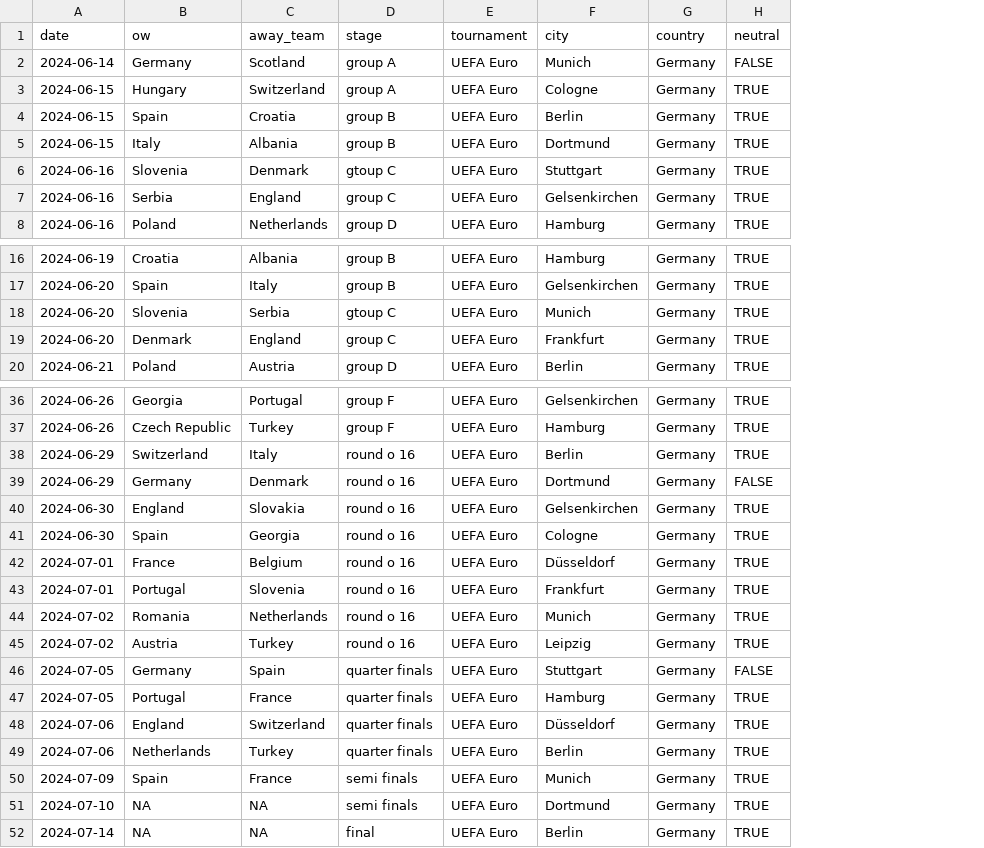
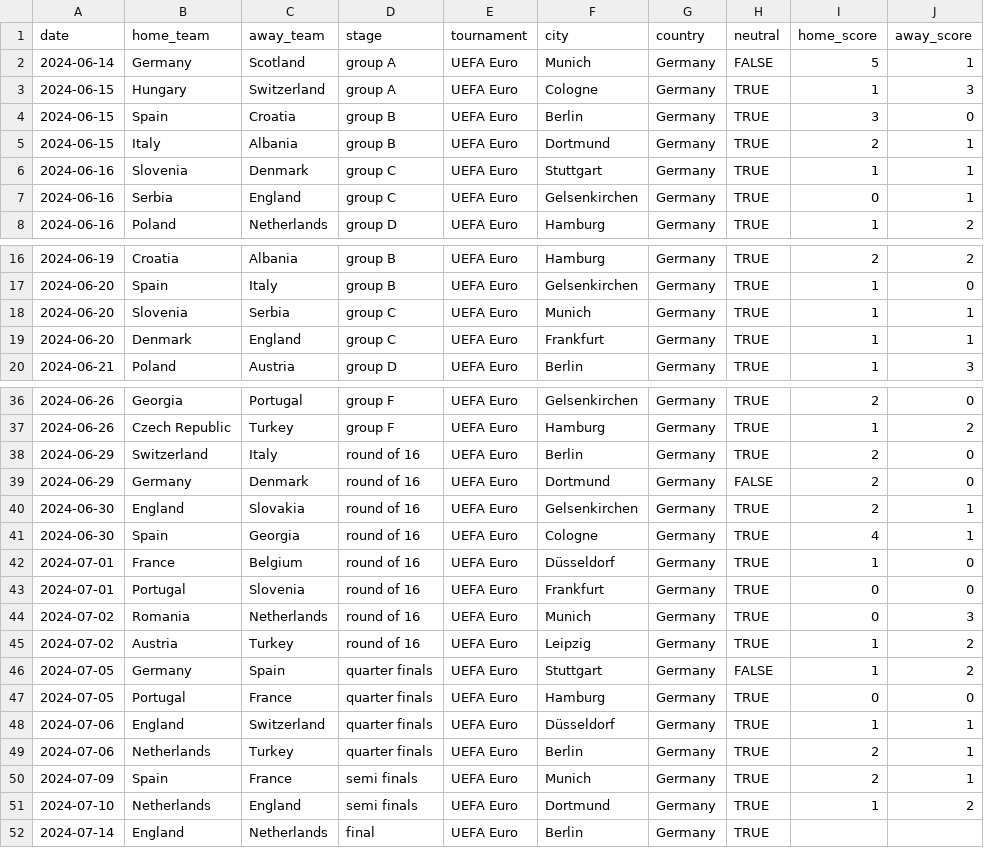
Before and after one commit to se-schmitt/EUROml, a CSV file: data/games_EURO.csv, drawn as a sheet; only a part is shown, gaps mark what is left out; the diff covers the shown part only; the diff names each change by its address in the sheet, - before the commit and + after, or states it on an @@ line.

Commit message:
Calculate EURO results from Model A

```diff
--- a/data/games_EURO.csv
+++ b/data/games_EURO.csv
+column I (home_score), rows 2-8: 5 | 1 | 3 | 2 | 1 | 0 | 1; rows 16-20: 2 | 1 | 1 | 1 | 1; rows 36-51: 2 | 1 | 2 | 2 | 2 | 4 | 1 | 0 | 0 | 1 | 1 | 0 | 1 | 2 | 2 | 1
+column J (away_score), rows 2-8: 1 | 3 | 0 | 1 | 1 | 1 | 2; rows 16-20: 2 | 0 | 1 | 1 | 3; rows 36-51: 0 | 2 | 0 | 0 | 1 | 1 | 0 | 0 | 3 | 2 | 2 | 0 | 1 | 1 | 1 | 2
-B1: ow
+B1: home_team
-D6 (stage): gtoup C
+D6 (stage): group C
-D18 (stage): gtoup C
+D18 (stage): group C
-D38:D45 (stage): round o 16
+D38:D45 (stage): round of 16
-B51 (home_team): NA
+B51 (home_team): Netherlands
-C51 (away_team): NA
+C51 (away_team): England
-B52 (home_team): NA
+B52 (home_team): England
-C52 (away_team): NA
+C52 (away_team): Netherlands
```
Also changed, not shown: 1 edited cell elsewhere in this file, 11 other files.
